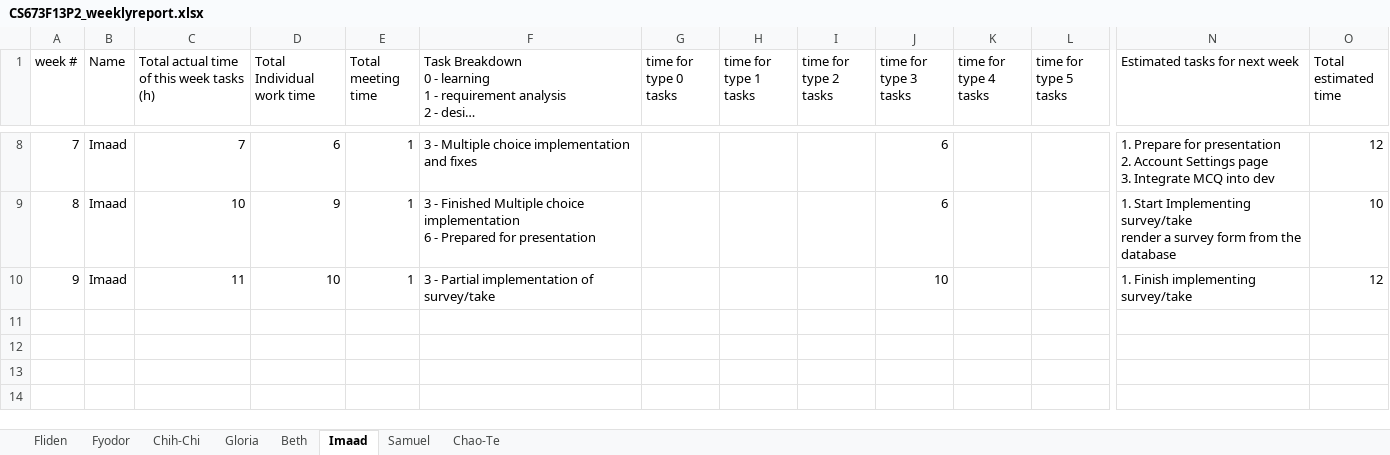
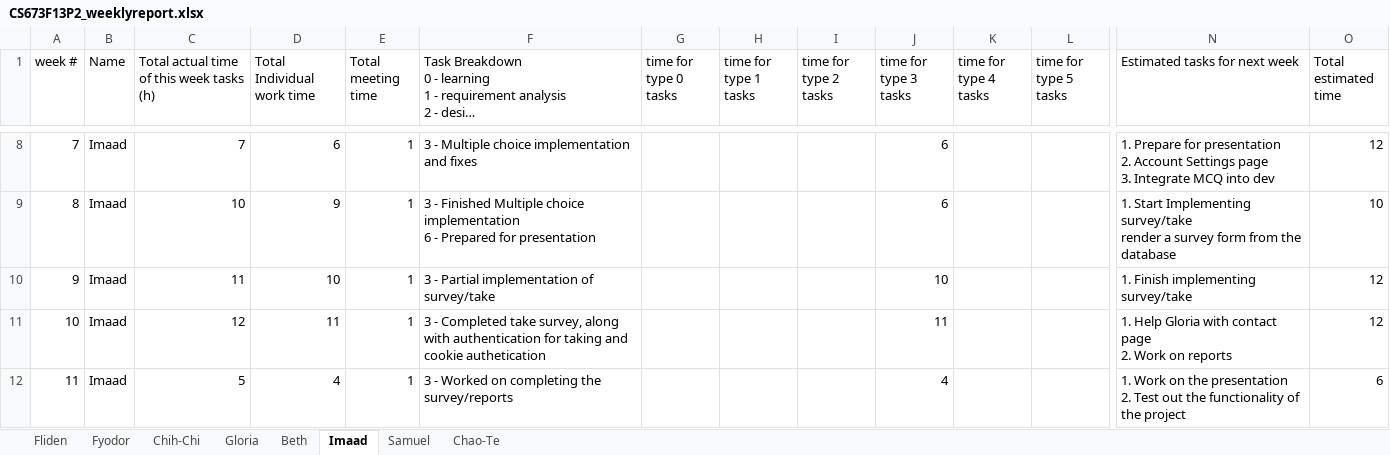
Before and after one commit to fydo23/mySurvey, an Excel workbook: Documentation/CS673F13P2_weeklyreport.xlsx, sheet Imaad, drawn as a sheet; only a part is shown, gaps mark what is left out; long unchanged cells end in …; values as stored, in another font and other column widths than the file's, no borders; rows hold the shown columns only; ↵ is a line break in a cell; the diff names each change by its address in the sheet, - before the commit and + after, or states it on an @@ line.

Commit message:
Committing latest versions of documents
Committing latest version of SPMP, meeting minutes, weekly report and
final database design diagram

```diff
--- a/Documentation/CS673F13P2_weeklyreport.xlsx (sheet Imaad)
+++ b/Documentation/CS673F13P2_weeklyreport.xlsx (sheet Imaad)
+row 11: 10 | Imaad | 12 | 11 | 1 | 3 - Completed take survey, along with authentication for taking and cookie authetication |  |  |  | 11 |  |  | 1. Help Gloria with contact page ↵ 2. Work on reports | 12
+row 12: 11 | Imaad | 5 | 4 | 1 | 3 - Worked on completing the survey/reports |  |  |  | 4 |  |  | 1. Work on the presentation ↵ 2. Test out the functionality of the project | 6
```
Also changed, not shown: sheet Fyodor, sheet Beth, sheet Chih-Chi, sheet Chao-Te, formulas that keep their value, 3 other files.
